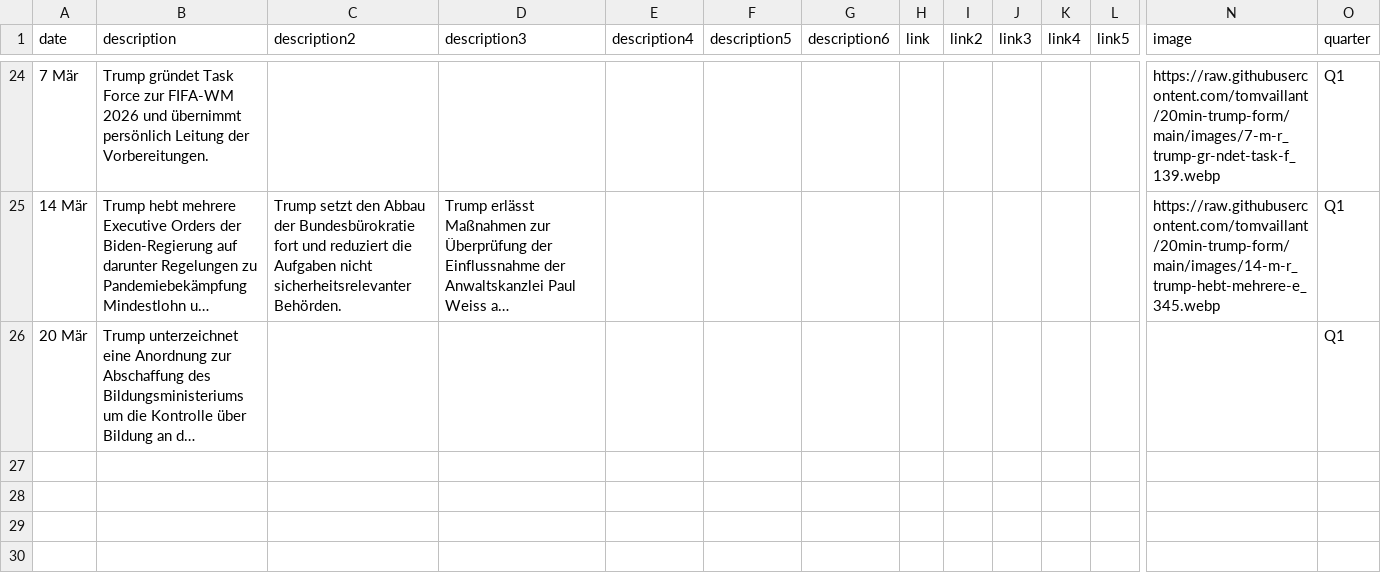
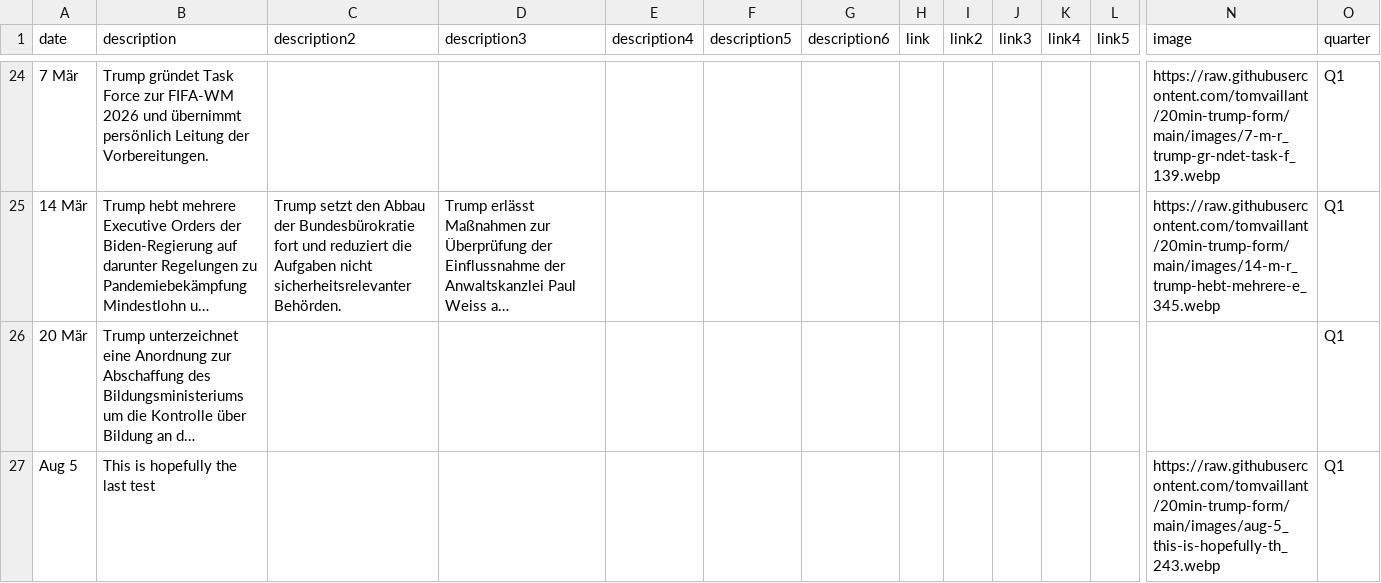
Before and after one commit to tomvaillant/20min-trump-form, a CSV file: timeline-data.csv, drawn as a sheet; only a part is shown, gaps mark what is left out; long unchanged cells end in …; rows hold the shown columns only; the diff names each change by its address in the sheet, - before the commit and + after, or states it on an @@ line.

Commit message:
Add timeline entry: Aug 5

```diff
--- a/timeline-data.csv
+++ b/timeline-data.csv
+row 27: Aug 5 | This is hopefully the last test |  |  |  |  |  |  |  |  |  |  | https://raw.githubusercontent.com/tomvaillant/20min-trump-form/main/images/aug-5_this-is-hopefully-th_243.webp | Q1
```
